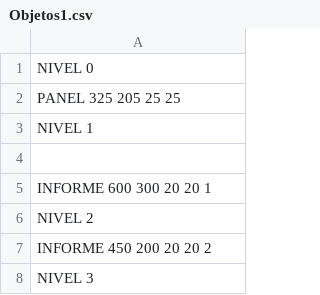
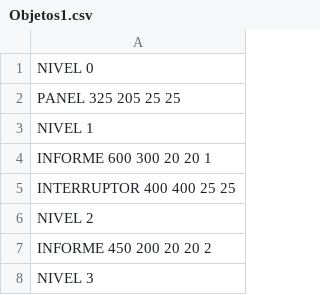
Before and after one commit to AAA-Studio/Experiment-A.L., a CSV file: bmps/Objetos/Objetos1.csv, drawn as a sheet; only a part is shown.

Commit message:
funciona 1 interruptor

```diff
--- a/bmps/Objetos/Objetos1.csv
+++ b/bmps/Objetos/Objetos1.csv
@@ -3,4 +3,4 @@ PANEL 325 205 25 25
 NIVEL 1
-
 INFORME 600 300 20 20 1
+INTERRUPTOR 400 400 25 25
 NIVEL 2
```
Also changed, not shown: 34 other files.
